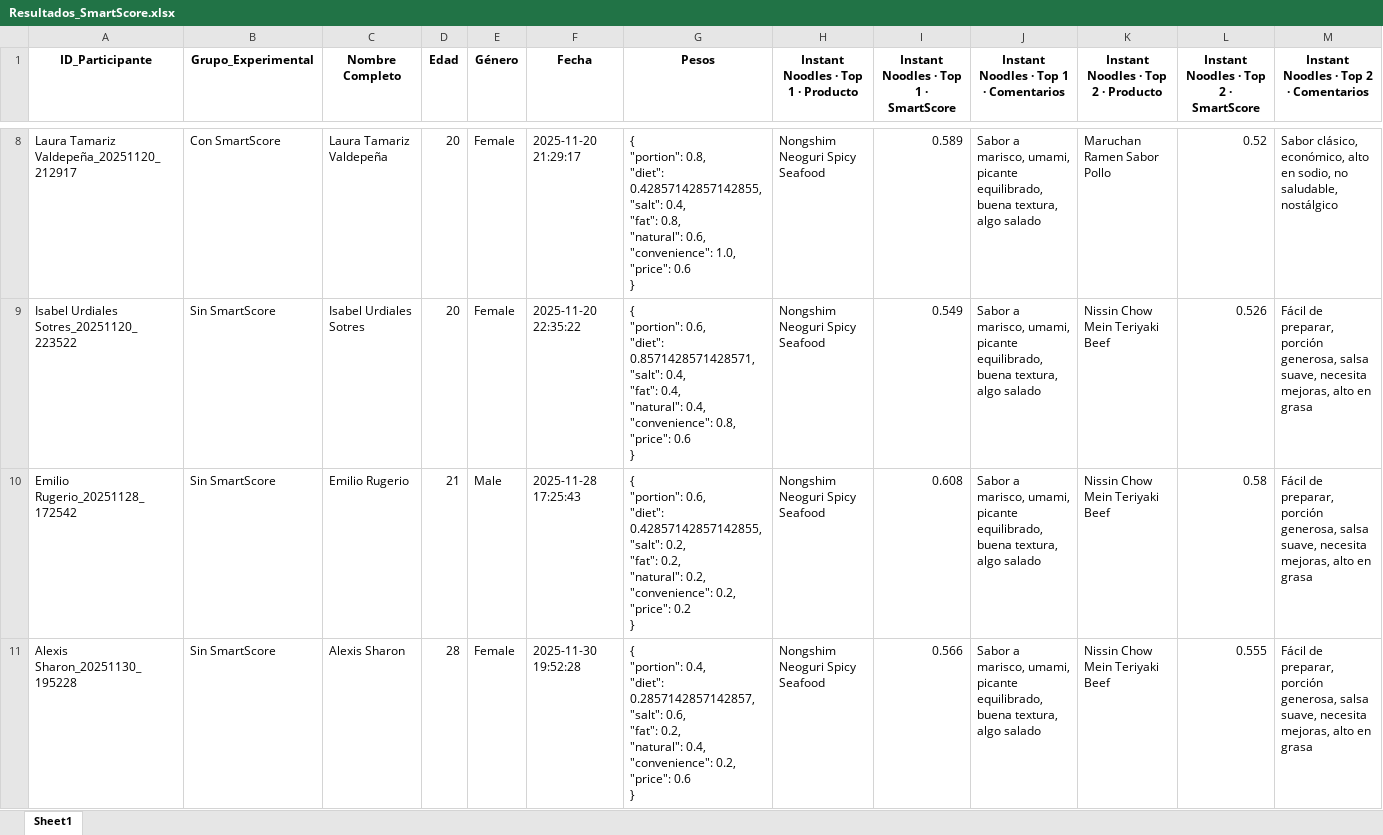
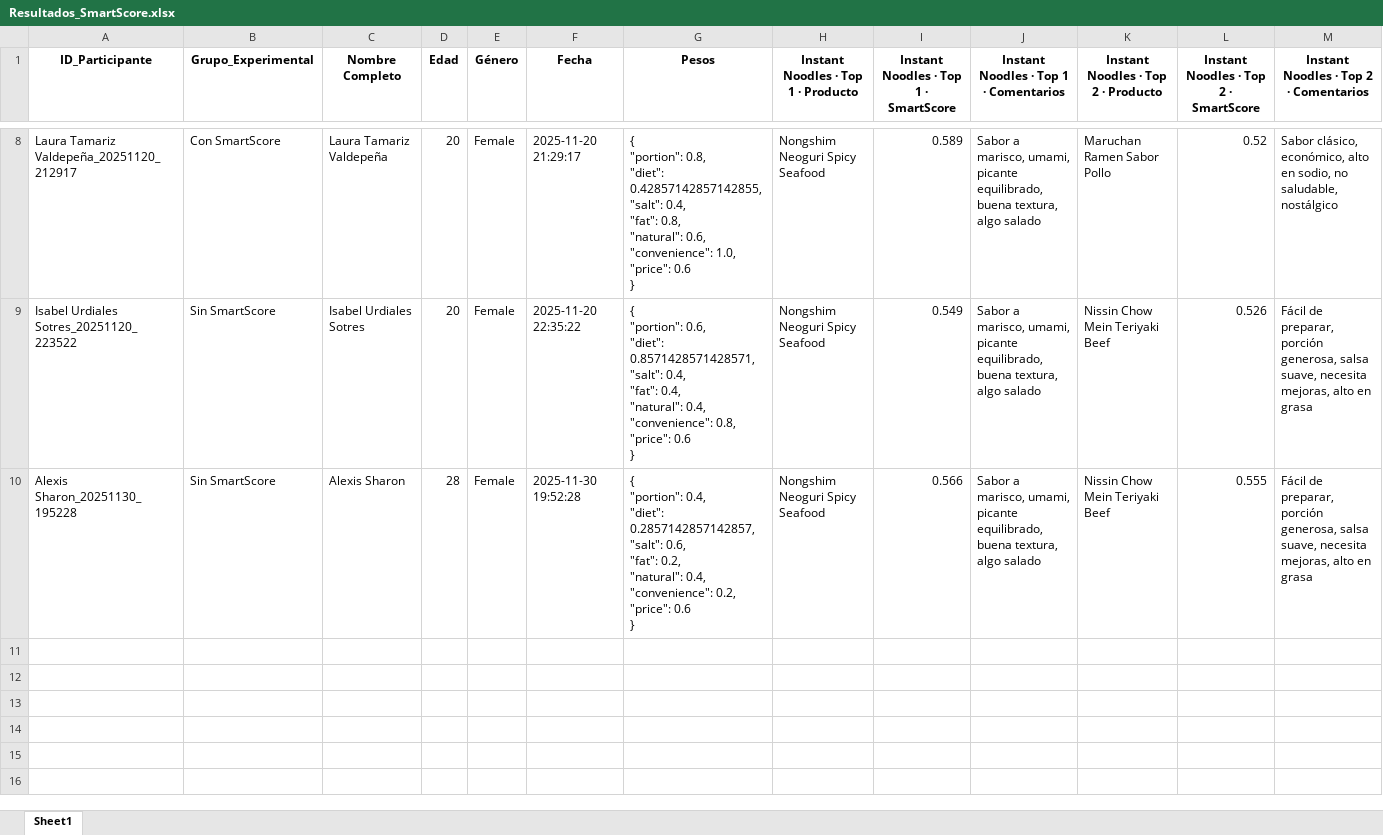
Before and after one commit to SChavavt/app_Estancia, an Excel workbook: Resultados_SmartScore.xlsx, sheet Sheet1, drawn as a sheet; only a part is shown, gaps mark what is left out; values as stored, in another font and other column widths than the file's, no borders; rows hold the shown columns only; ↵ is a line break in a cell; the diff names each change by its address in the sheet, - before the commit and + after, or states it on an @@ line.

Commit message:
Elimina participante desde panel de administración

```diff
--- a/Resultados_SmartScore.xlsx (sheet Sheet1)
+++ b/Resultados_SmartScore.xlsx (sheet Sheet1)
-row 10: Emilio Rugerio_20251128_172542 | Sin SmartScore | Emilio Rugerio | 21 | Male | 2025-11-28 17:25:43 | { ↵ "portion": 0.6, ↵ "diet": 0.42857142857142855, ↵ "salt": 0.2, ↵ "fat": 0.2, ↵ "natural": 0.2, ↵ "convenience": 0.2, ↵ "price": 0.2 ↵ } | Nongshim Neoguri Spicy Seafood | 0.608 | Sabor a marisco, umami, picante equilibrado, buena textura, algo salado | Nissin Chow Mein Teriyaki Beef | 0.58 | Fácil de preparar, porción generosa, salsa suave, necesita mejoras, alto en grasa
```
